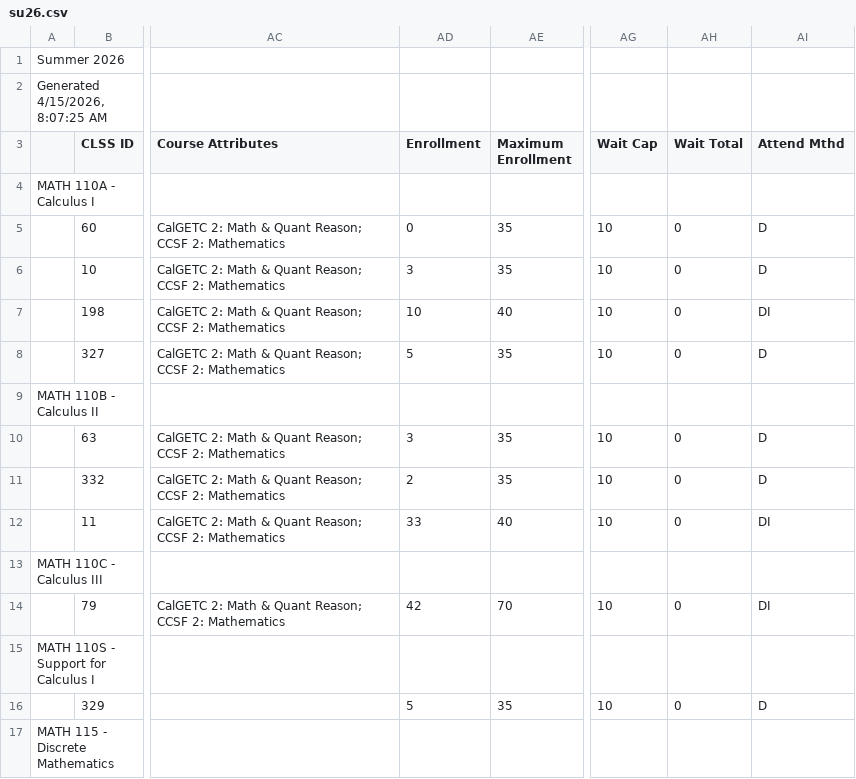
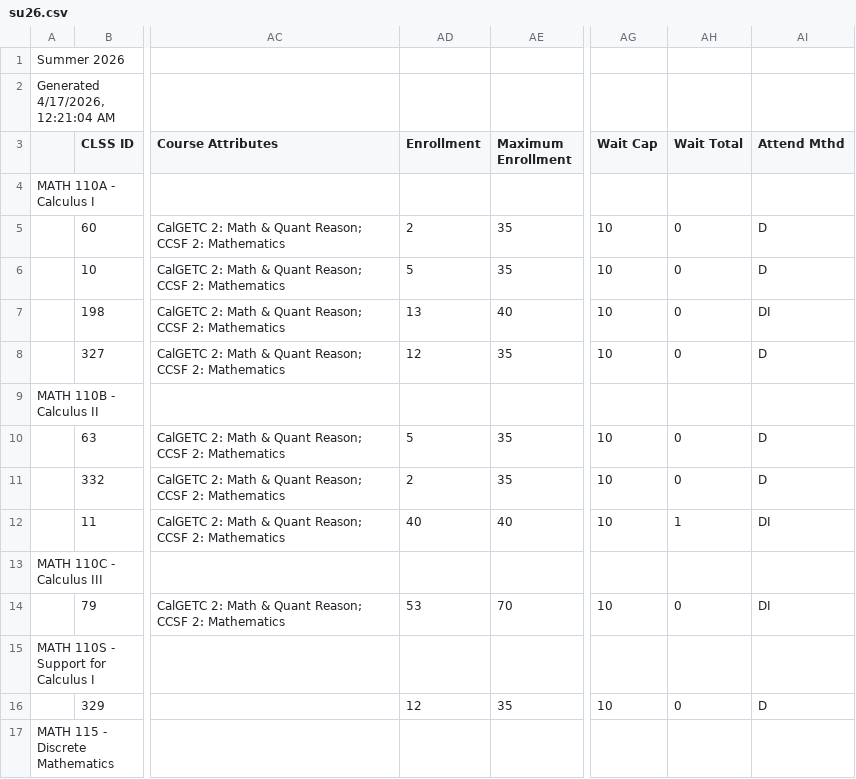
Before and after one commit to ccsf-math/schedule, a CSV file: su26.csv, drawn as a sheet; only a part is shown, gaps mark what is left out; the diff covers the shown part only; the diff names each change by its address in the sheet, - before the commit and + after, or states it on an @@ line.

```diff
--- a/su26.csv
+++ b/su26.csv
-A2: Generated 4/15/2026, 8:07:25 AM
+A2: Generated 4/17/2026, 12:21:04 AM
-AD5 (Enrollment): 0
+AD5 (Enrollment): 2
-AD6 (Enrollment): 3
+AD6 (Enrollment): 5
-AD7 (Enrollment): 10
+AD7 (Enrollment): 13
-AD8 (Enrollment): 5
+AD8 (Enrollment): 12
-AD10 (Enrollment): 3
+AD10 (Enrollment): 5
-AD12 (Enrollment): 33
+AD12 (Enrollment): 40
-AH12 (Wait Total): 0
+AH12 (Wait Total): 1
-AD14 (Enrollment): 42
+AD14 (Enrollment): 53
-AD16 (Enrollment): 5
+AD16 (Enrollment): 12
```
Also changed, not shown: 13 edited cells elsewhere in this file, fa26.csv, 5 other files.
